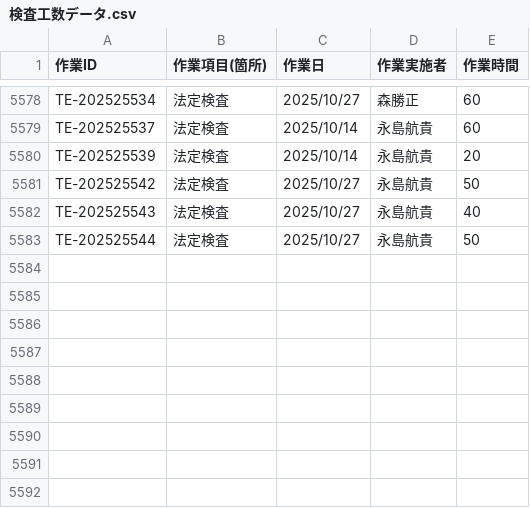
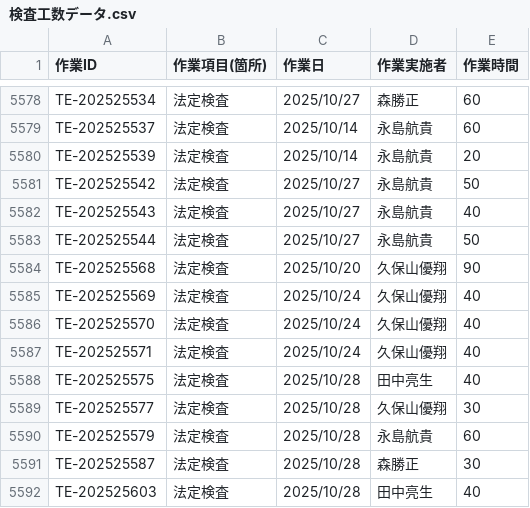
Before and after one commit to otameshi-web/kousu-app, a CSV file: data/検査工数データ.csv, drawn as a sheet; only a part is shown, gaps mark what is left out.

Commit message:
自動更新: 検査工数データ (2025-10-28 16:05:06)

```diff
--- a/data/検査工数データ.csv
+++ b/data/検査工数データ.csv
@@ -5583 +5583,10 @@ TE-202525543,法定検査,2025/10/27,永島航貴,40
 TE-202525544,法定検査,2025/10/27,永島航貴,50
+TE-202525568,法定検査,2025/10/20,久保山優翔,90
+TE-202525569,法定検査,2025/10/24,久保山優翔,40
+TE-202525570,法定検査,2025/10/24,久保山優翔,40
+TE-202525571,法定検査,2025/10/24,久保山優翔,40
+TE-202525575,法定検査,2025/10/28,田中亮生,40
+TE-202525577,法定検査,2025/10/28,久保山優翔,30
+TE-202525579,法定検査,2025/10/28,永島航貴,60
+TE-202525587,法定検査,2025/10/28,森勝正,30
+TE-202525603,法定検査,2025/10/28,田中亮生,40
```
